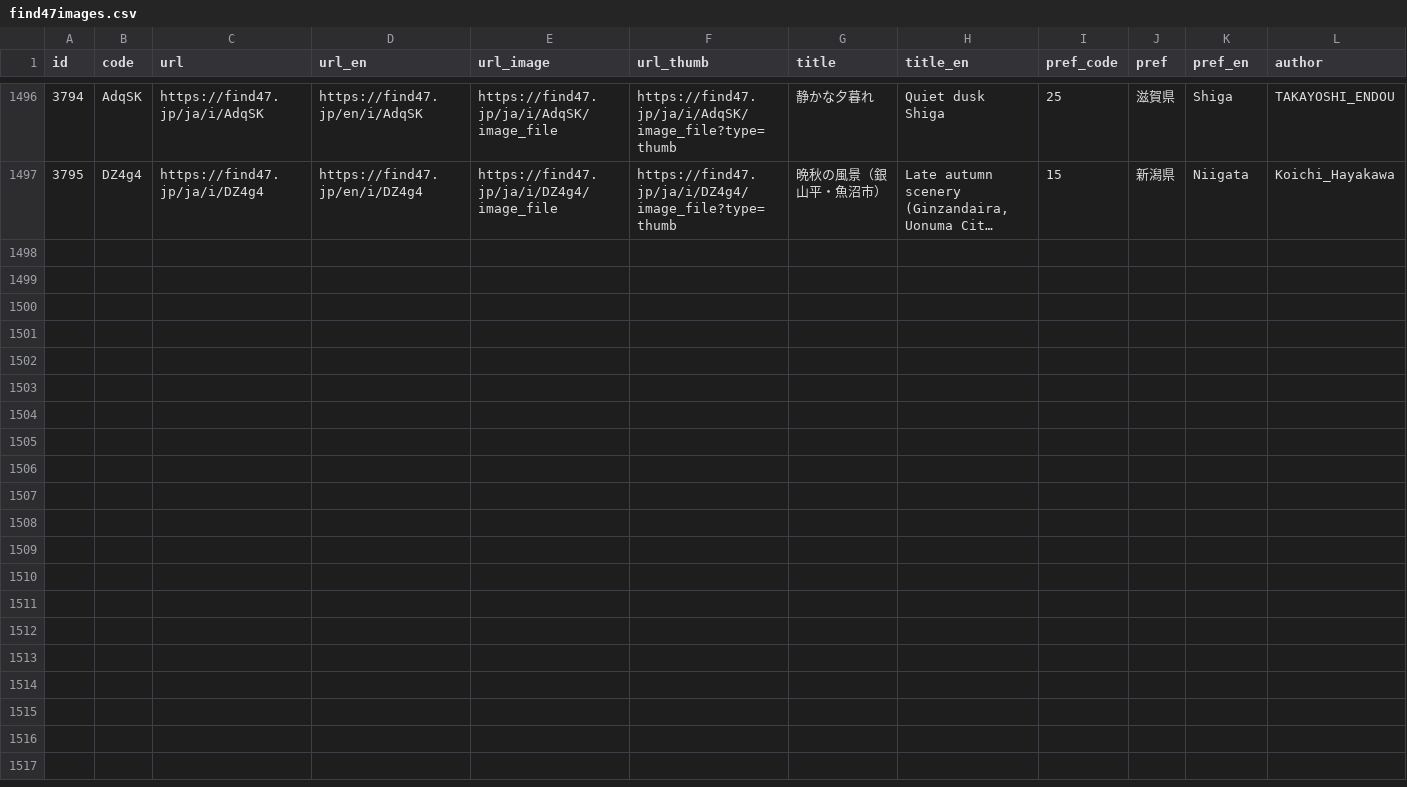
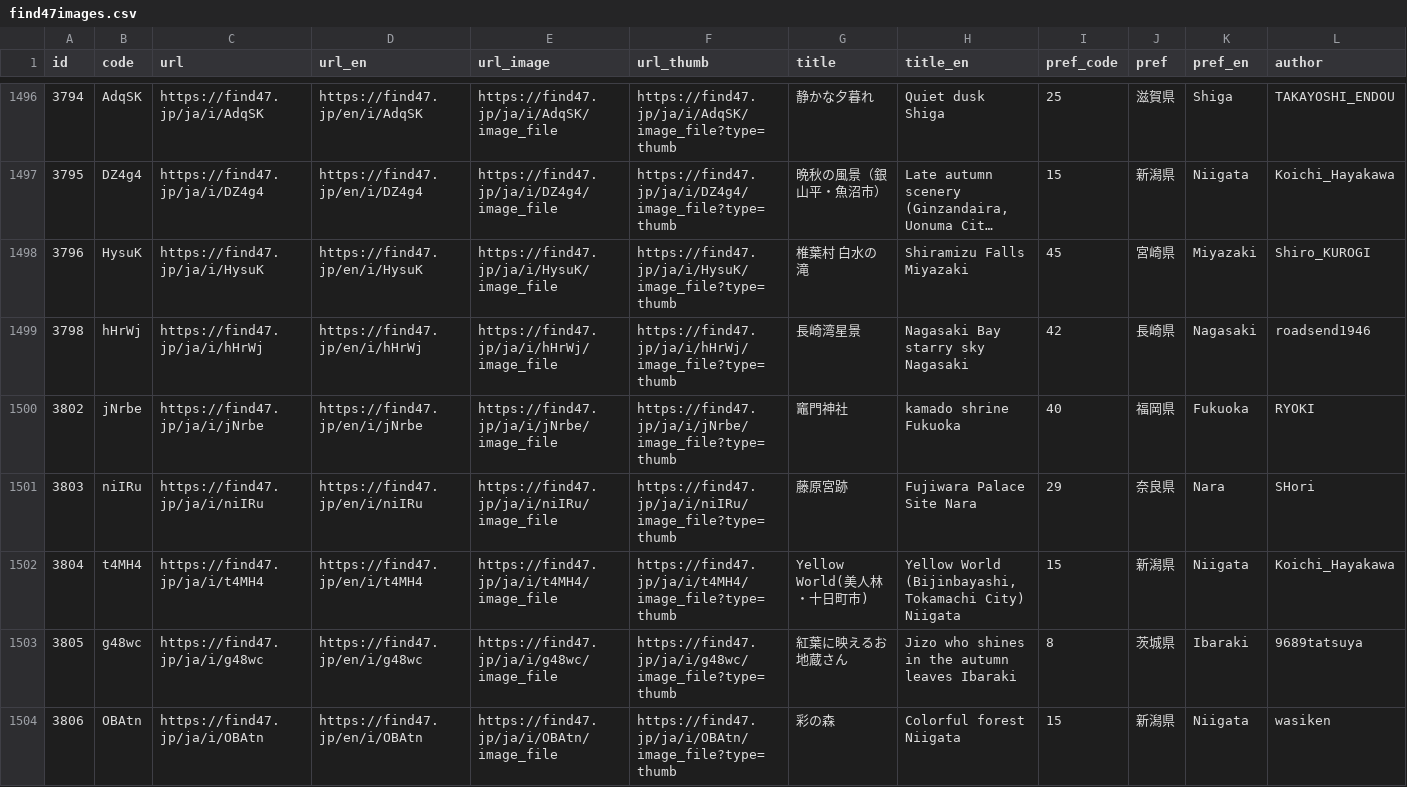
Before and after one commit to code4fukui/find47, a CSV file: find47images.csv, drawn as a sheet; only a part is shown, gaps mark what is left out; long unchanged cells end in …; rows hold the shown columns only; the diff names each change by its address in the sheet, - before the commit and + after, or states it on an @@ line.

Commit message:
update data

```diff
--- a/find47images.csv
+++ b/find47images.csv
+row 1498: 3796 | HysuK | https://find47.jp/ja/i/HysuK | https://find47.jp/en/i/HysuK | https://find47.jp/ja/i/HysuK/image_file | https://find47.jp/ja/i/HysuK/image_file?type=thumb | 椎葉村 白水の滝 | Shiramizu Falls Miyazaki | 45 | 宮崎県 | Miyazaki | Shiro_KUROGI
+row 1499: 3798 | hHrWj | https://find47.jp/ja/i/hHrWj | https://find47.jp/en/i/hHrWj | https://find47.jp/ja/i/hHrWj/image_file | https://find47.jp/ja/i/hHrWj/image_file?type=thumb | 長崎湾星景 | Nagasaki Bay starry sky Nagasaki | 42 | 長崎県 | Nagasaki | roadsend1946
+row 1500: 3802 | jNrbe | https://find47.jp/ja/i/jNrbe | https://find47.jp/en/i/jNrbe | https://find47.jp/ja/i/jNrbe/image_file | https://find47.jp/ja/i/jNrbe/image_file?type=thumb | 竈門神社 | kamado shrine Fukuoka | 40 | 福岡県 | Fukuoka | RYOKI
+row 1501: 3803 | niIRu | https://find47.jp/ja/i/niIRu | https://find47.jp/en/i/niIRu | https://find47.jp/ja/i/niIRu/image_file | https://find47.jp/ja/i/niIRu/image_file?type=thumb | 藤原宮跡 | Fujiwara Palace Site Nara | 29 | 奈良県 | Nara | SHori
+row 1502: 3804 | t4MH4 | https://find47.jp/ja/i/t4MH4 | https://find47.jp/en/i/t4MH4 | https://find47.jp/ja/i/t4MH4/image_file | https://find47.jp/ja/i/t4MH4/image_file?type=thumb | Yellow World(美人林・十日町市) | Yellow World (Bijinbayashi, Tokamachi City) Niigata | 15 | 新潟県 | Niigata | Koichi_Hayakawa
+row 1503: 3805 | g48wc | https://find47.jp/ja/i/g48wc | https://find47.jp/en/i/g48wc | https://find47.jp/ja/i/g48wc/image_file | https://find47.jp/ja/i/g48wc/image_file?type=thumb | 紅葉に映えるお地蔵さん | Jizo who shines in the autumn leaves Ibaraki | 8 | 茨城県 | Ibaraki | 9689tatsuya
+row 1504: 3806 | OBAtn | https://find47.jp/ja/i/OBAtn | https://find47.jp/en/i/OBAtn | https://find47.jp/ja/i/OBAtn/image_file | https://find47.jp/ja/i/OBAtn/image_file?type=thumb | 彩の森 | Colorful forest Niigata | 15 | 新潟県 | Niigata | wasiken
```
Also changed, not shown: find47images_c.csv, 22 other files.
